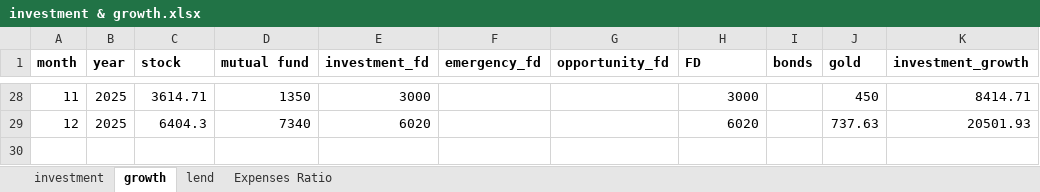
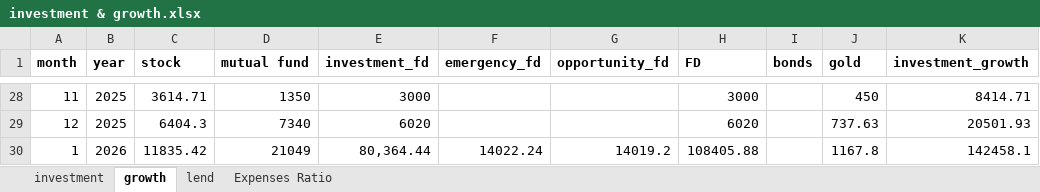
Before and after one commit to Deepaneesh/Investment-Analysis---A-Statistical-Perspective, an Excel workbook: input/investment & growth.xlsx, sheet growth, drawn as a sheet; only a part is shown, gaps mark what is left out; values as stored, in another font and other column widths than the file's, no borders; the diff names each change by its address in the sheet, - before the commit and + after, or states it on an @@ line.

```diff
--- a/input/investment & growth.xlsx (sheet growth)
+++ b/input/investment & growth.xlsx (sheet growth)
+row 30: 1 | 2026 | 11835.42 | 21049 | 80,364.44 | 14022.24 | 14019.2 | 108405.88 |  | 1167.8 | 142458.1
```
Also changed, not shown: sheet Expenses Ratio, sheet investment, sheet lend, 3 other files.
